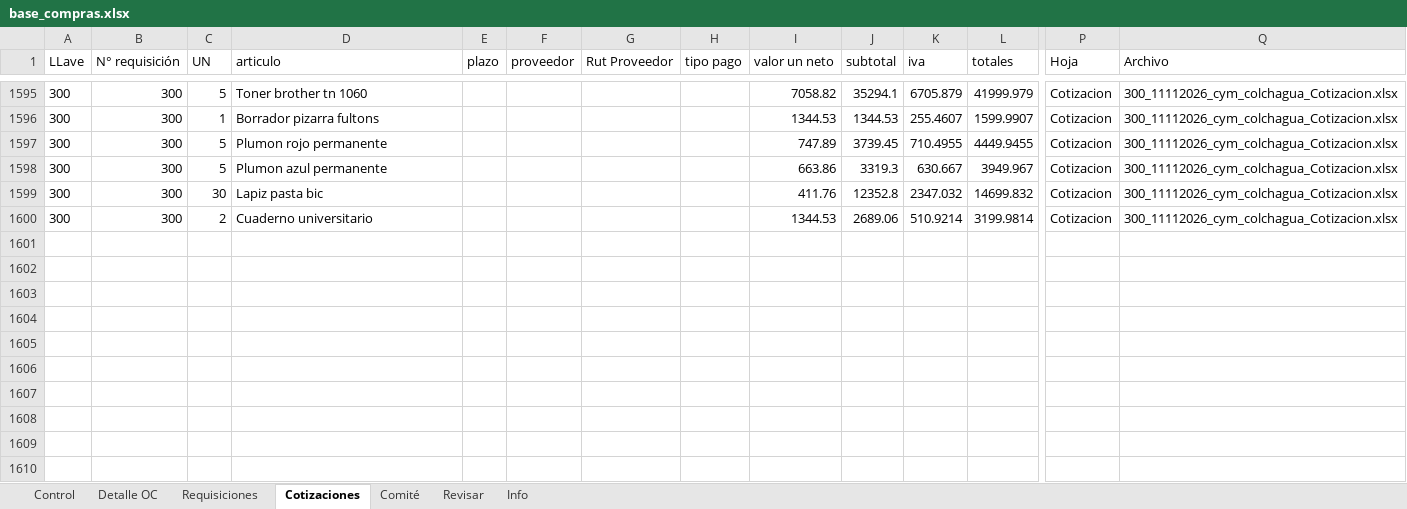
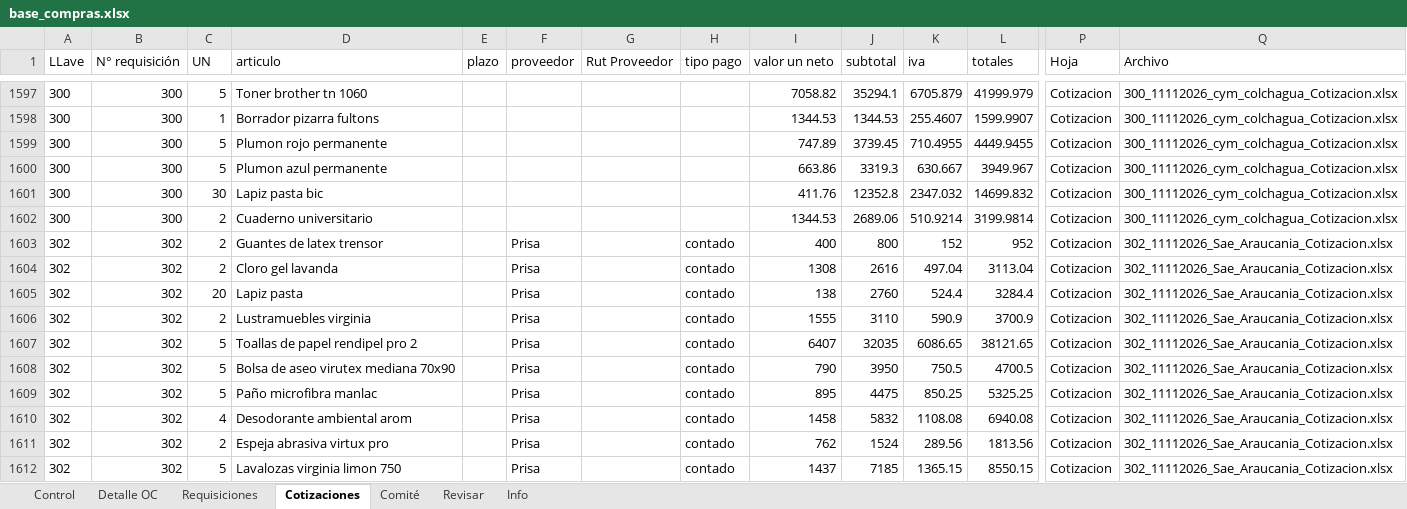
Before and after one commit to RodrigoCay/RequiAA, an Excel workbook: base_compras.xlsx, sheet Cotizaciones, drawn as a sheet; only a part is shown, gaps mark what is left out; values as stored, in another font and other column widths than the file's, no borders; rows hold the shown columns only; the diff covers the shown part only; the diff names each change by its address in the sheet, - before the commit and + after, or states it on an @@ line.

```diff
--- a/base_compras.xlsx (sheet Cotizaciones)
+++ b/base_compras.xlsx (sheet Cotizaciones)
+row 1603: 302 | 302 | 2 | Guantes de latex trensor |  | Prisa |  | contado | 400 | 800 | 152 | 952 | Cotizacion | 302_11112026_Sae_Araucania_Cotizacion.xlsx
+row 1604: 302 | 302 | 2 | Cloro gel lavanda |  | Prisa |  | contado | 1308 | 2616 | 497.04 | 3113.04 | Cotizacion | 302_11112026_Sae_Araucania_Cotizacion.xlsx
+row 1605: 302 | 302 | 20 | Lapiz pasta |  | Prisa |  | contado | 138 | 2760 | 524.4 | 3284.4 | Cotizacion | 302_11112026_Sae_Araucania_Cotizacion.xlsx
+row 1606: 302 | 302 | 2 | Lustramuebles virginia |  | Prisa |  | contado | 1555 | 3110 | 590.9 | 3700.9 | Cotizacion | 302_11112026_Sae_Araucania_Cotizacion.xlsx
+row 1607: 302 | 302 | 5 | Toallas de papel rendipel pro 2 |  | Prisa |  | contado | 6407 | 32035 | 6086.65 | 38121.65 | Cotizacion | 302_11112026_Sae_Araucania_Cotizacion.xlsx
+row 1608: 302 | 302 | 5 | Bolsa de aseo virutex mediana 70x90 |  | Prisa |  | contado | 790 | 3950 | 750.5 | 4700.5 | Cotizacion | 302_11112026_Sae_Araucania_Cotizacion.xlsx
+row 1609: 302 | 302 | 5 | Paño microfibra manlac |  | Prisa |  | contado | 895 | 4475 | 850.25 | 5325.25 | Cotizacion | 302_11112026_Sae_Araucania_Cotizacion.xlsx
+row 1610: 302 | 302 | 4 | Desodorante ambiental arom |  | Prisa |  | contado | 1458 | 5832 | 1108.08 | 6940.08 | Cotizacion | 302_11112026_Sae_Araucania_Cotizacion.xlsx
+row 1611: 302 | 302 | 2 | Espeja abrasiva virtux pro |  | Prisa |  | contado | 762 | 1524 | 289.56 | 1813.56 | Cotizacion | 302_11112026_Sae_Araucania_Cotizacion.xlsx
+row 1612: 302 | 302 | 5 | Lavalozas virginia limon 750 |  | Prisa |  | contado | 1437 | 7185 | 1365.15 | 8550.15 | Cotizacion | 302_11112026_Sae_Araucania_Cotizacion.xlsx
```
Also changed, not shown: 48 added rows elsewhere in this sheet, sheet Requisiciones, sheet Control, sheet Comité, sheet Info, sheet Detalle OC.
